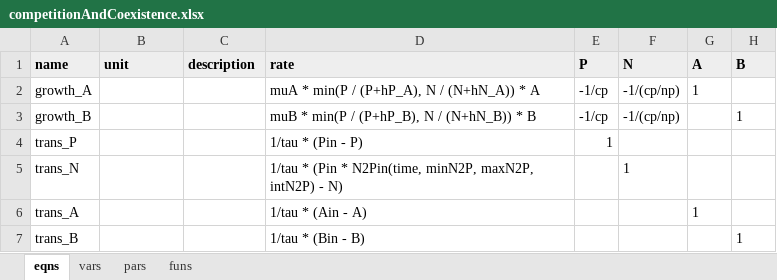
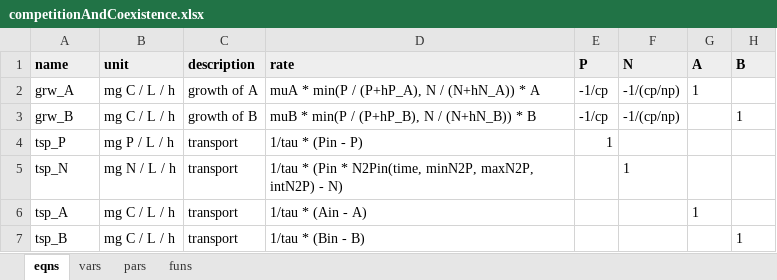
Before and after one commit to dkneis/rodeoEasy, an Excel workbook: inst/models/competitionAndCoexistence.xlsx, sheet eqns, drawn as a sheet; values as stored, in another font and other column widths than the file's, no borders; removed rows and columns are numbered as before the commit, all else as after; the diff names each change by its address in the sheet, - before the commit and + after, or states it on an @@ line.

Commit message:
Added missing documentation

```diff
--- a/inst/models/competitionAndCoexistence.xlsx (sheet eqns)
+++ b/inst/models/competitionAndCoexistence.xlsx (sheet eqns)
-A2 (name): growth_A
+A2 (name): grw_A
-B2:B3 (unit): (empty)
+B2:B3 (unit): mg C / L / h
-C2 (description): (empty)
+C2 (description): growth of A
-A3 (name): growth_B
+A3 (name): grw_B
-C3 (description): (empty)
+C3 (description): growth of B
-row 4: trans_P |  |  | 1/tau * (Pin - P) | 1
-row 5: trans_N |  |  | 1/tau * (Pin * N2Pin(time, minN2P, maxN2P, intN2P) - N) |  | 1
-row 6: trans_A |  |  | 1/tau * (Ain - A) |  |  | 1
-row 7: trans_B |  |  | 1/tau * (Bin - B) |  |  |  | 1
+row 4: tsp_P | mg P / L / h | transport | 1/tau * (Pin - P) | 1
+row 5: tsp_N | mg N / L / h | transport | 1/tau * (Pin * N2Pin(time, minN2P, maxN2P, intN2P) - N) |  | 1
+row 6: tsp_A | mg C / L / h | transport | 1/tau * (Ain - A) |  |  | 1
+row 7: tsp_B | mg C / L / h | transport | 1/tau * (Bin - B) |  |  |  | 1
```
